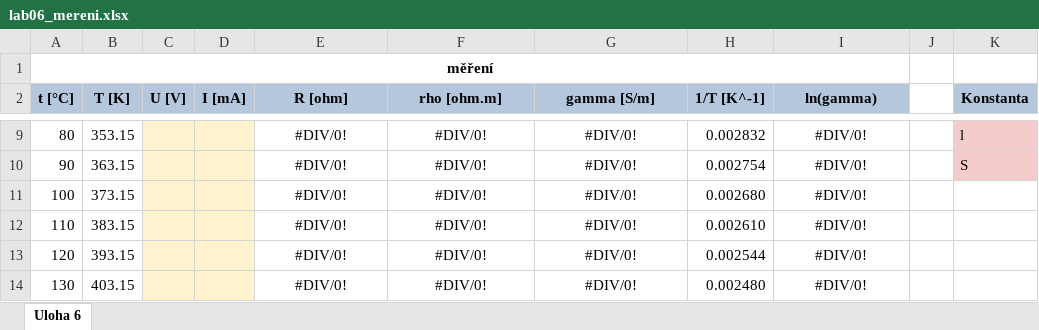
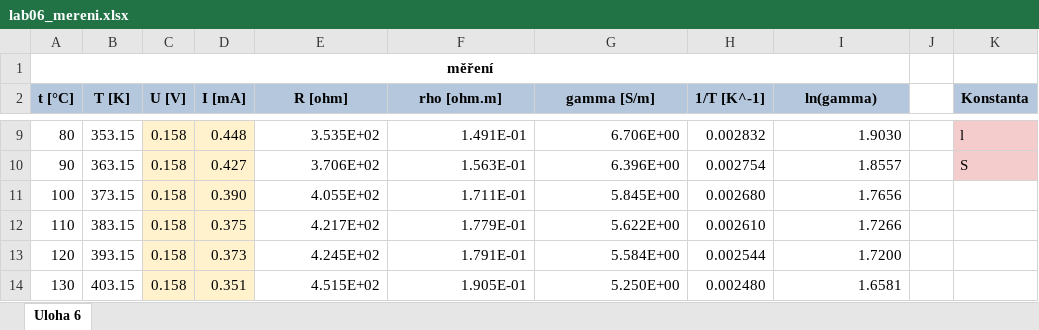
Before and after one commit to pavelpernicka/cvut_materialy, an Excel workbook: ZS_2026_vyuka/emv1/lab06/lab06_mereni.xlsx, sheet Uloha 6, drawn as a sheet; only a part is shown, gaps mark what is left out; values as stored, in another font and other column widths than the file's, no borders; charts and pictures not drawn; the diff covers the shown part only; the diff names each change by its address in the sheet, - before the commit and + after, or states it on an @@ line.

```diff
--- a/ZS_2026_vyuka/emv1/lab06/lab06_mereni.xlsx (sheet Uloha 6)
+++ b/ZS_2026_vyuka/emv1/lab06/lab06_mereni.xlsx (sheet Uloha 6)
-C9:C14 (U [V]): (empty)
+C9:C14 (U [V]): 0.158
-D9 (I [mA]): (empty)
+D9 (I [mA]): 0.448
-E9:G14 alignment: center
+E9:G14 alignment: right
-E9 (R [ohm]): #DIV/0!
+E9 (R [ohm]): 3.535E+02
-F9 (rho [ohm.m]): #DIV/0!
+F9 (rho [ohm.m]): 1.491E-01
-G9 (gamma [S/m]): #DIV/0!
+G9 (gamma [S/m]): 6.706E+00
-I9:I14 alignment: center
+I9:I14 alignment: right
-I9 (ln(gamma)): #DIV/0!
+I9 (ln(gamma)): 1.9030
-D10 (I [mA]): (empty)
+D10 (I [mA]): 0.427
-E10 (R [ohm]): #DIV/0!
+E10 (R [ohm]): 3.706E+02
-F10 (rho [ohm.m]): #DIV/0!
+F10 (rho [ohm.m]): 1.563E-01
-G10 (gamma [S/m]): #DIV/0!
+G10 (gamma [S/m]): 6.396E+00
-I10 (ln(gamma)): #DIV/0!
+I10 (ln(gamma)): 1.8557
-D11 (I [mA]): (empty)
+D11 (I [mA]): 0.390
-E11 (R [ohm]): #DIV/0!
+E11 (R [ohm]): 4.055E+02
-F11 (rho [ohm.m]): #DIV/0!
+F11 (rho [ohm.m]): 1.711E-01
-G11 (gamma [S/m]): #DIV/0!
+G11 (gamma [S/m]): 5.845E+00
-I11 (ln(gamma)): #DIV/0!
+I11 (ln(gamma)): 1.7656
-D12 (I [mA]): (empty)
+D12 (I [mA]): 0.375
-E12 (R [ohm]): #DIV/0!
+E12 (R [ohm]): 4.217E+02
-F12 (rho [ohm.m]): #DIV/0!
+F12 (rho [ohm.m]): 1.779E-01
-G12 (gamma [S/m]): #DIV/0!
+G12 (gamma [S/m]): 5.622E+00
-I12 (ln(gamma)): #DIV/0!
+I12 (ln(gamma)): 1.7266
-D13 (I [mA]): (empty)
+D13 (I [mA]): 0.373
-E13 (R [ohm]): #DIV/0!
+E13 (R [ohm]): 4.245E+02
-F13 (rho [ohm.m]): #DIV/0!
+F13 (rho [ohm.m]): 1.791E-01
-G13 (gamma [S/m]): #DIV/0!
+G13 (gamma [S/m]): 5.584E+00
-I13 (ln(gamma)): #DIV/0!
+I13 (ln(gamma)): 1.7200
-D14 (I [mA]): (empty)
+D14 (I [mA]): 0.351
-E14 (R [ohm]): #DIV/0!
+E14 (R [ohm]): 4.515E+02
-F14 (rho [ohm.m]): #DIV/0!
+F14 (rho [ohm.m]): 1.905E-01
-G14 (gamma [S/m]): #DIV/0!
+G14 (gamma [S/m]): 5.250E+00
-I14 (ln(gamma)): #DIV/0!
+I14 (ln(gamma)): 1.6581
```
Also changed, not shown: 45 edited cells and cell formats elsewhere in this sheet, charts or pictures.
